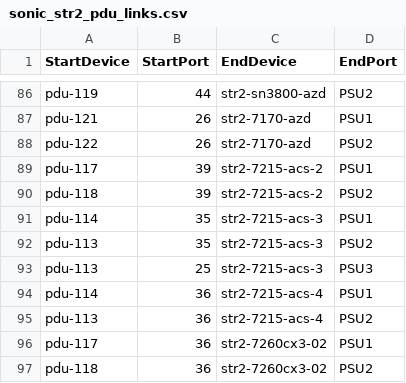
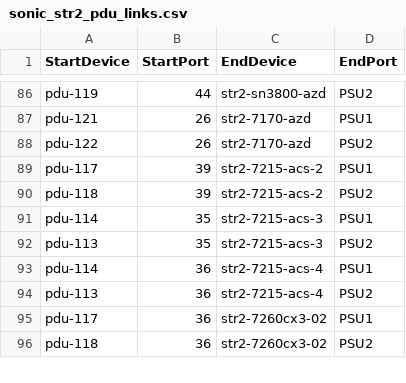
Before and after one commit to sonic-net/sonic-mgmt, a CSV file: ansible/files/sonic_str2_pdu_links.csv, drawn as a sheet; only a part is shown, gaps mark what is left out; the diff names each change by its address in the sheet, - before the commit and + after, or states it on an @@ line.

Commit message:
Merged PR 1023: [7215-ACS-3] Remove link between 7215-ACS-3 and PSU-3
Remove link between 7215-ACS-3 and PSU-3

```diff
--- a/ansible/files/sonic_str2_pdu_links.csv
+++ b/ansible/files/sonic_str2_pdu_links.csv
-row 93: pdu-113 | 25 | str2-7215-acs-3 | PSU3
```
Also changed, not shown: 1 other file.
